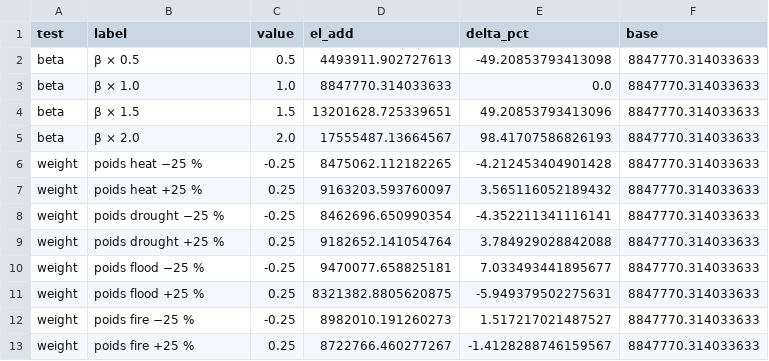
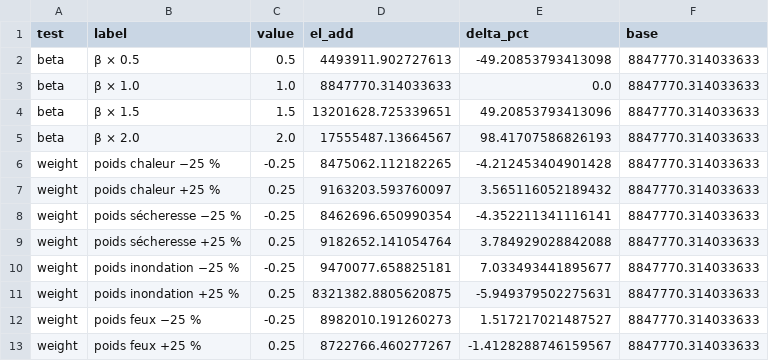
Before and after one commit to emna-saada/delft-energy-twin, a CSV file: climarisk-tunisia/outputs/sensitivity.csv, drawn as a sheet.

```diff
--- a/climarisk-tunisia/outputs/sensitivity.csv
+++ b/climarisk-tunisia/outputs/sensitivity.csv
@@ -5,9 +5,9 @@ beta,β × 1.5,1.5,13201628.725339651,49.20853793413096,8847770.314033633
 beta,β × 2.0,2.0,17555487.13664567,98.41707586826193,8847770.314033633
-weight,poids heat −25 %,-0.25,8475062.112182265,-4.212453404901428,8847770.314033633
-weight,poids heat +25 %,0.25,9163203.593760097,3.565116052189432,8847770.314033633
-weight,poids drought −25 %,-0.25,8462696.650990354,-4.352211341116141,8847770.314033633
-weight,poids drought +25 %,0.25,9182652.141054764,3.784929028842088,8847770.314033633
-weight,poids flood −25 %,-0.25,9470077.658825181,7.033493441895677,8847770.314033633
-weight,poids flood +25 %,0.25,8321382.8805620875,-5.949379502275631,8847770.314033633
-weight,poids fire −25 %,-0.25,8982010.191260273,1.517217021487527,8847770.314033633
-weight,poids fire +25 %,0.25,8722766.460277267,-1.4128288746159567,8847770.314033633
+weight,poids chaleur −25 %,-0.25,8475062.112182265,-4.212453404901428,8847770.314033633
+weight,poids chaleur +25 %,0.25,9163203.593760097,3.565116052189432,8847770.314033633
+weight,poids sécheresse −25 %,-0.25,8462696.650990354,-4.352211341116141,8847770.314033633
+weight,poids sécheresse +25 %,0.25,9182652.141054764,3.784929028842088,8847770.314033633
+weight,poids inondation −25 %,-0.25,9470077.658825181,7.033493441895677,8847770.314033633
+weight,poids inondation +25 %,0.25,8321382.8805620875,-5.949379502275631,8847770.314033633
+weight,poids feux −25 %,-0.25,8982010.191260273,1.517217021487527,8847770.314033633
+weight,poids feux +25 %,0.25,8722766.460277267,-1.4128288746159567,8847770.314033633
```
Also changed, not shown: 11 other files.
